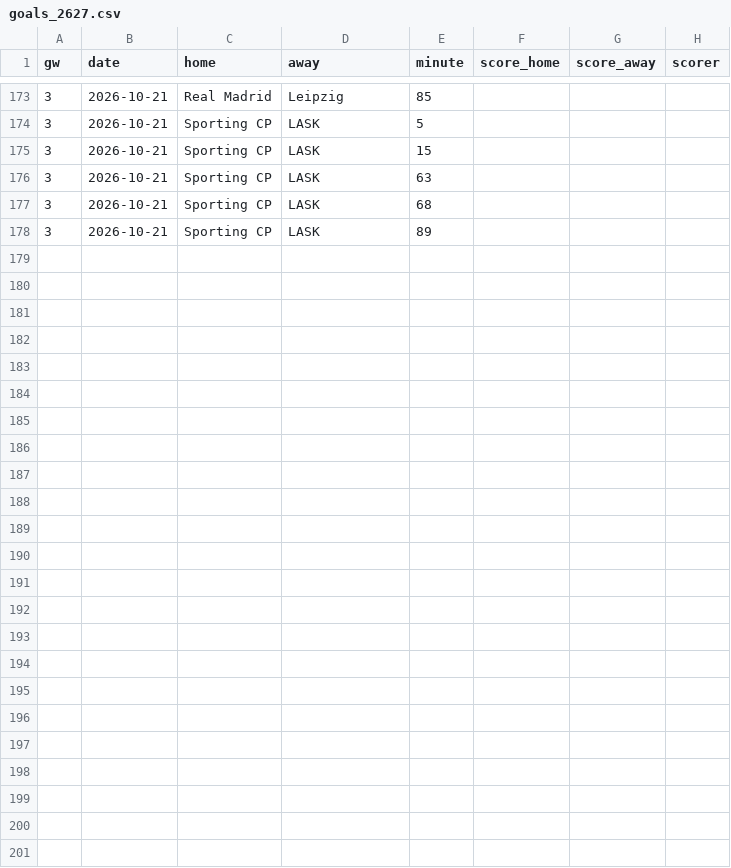
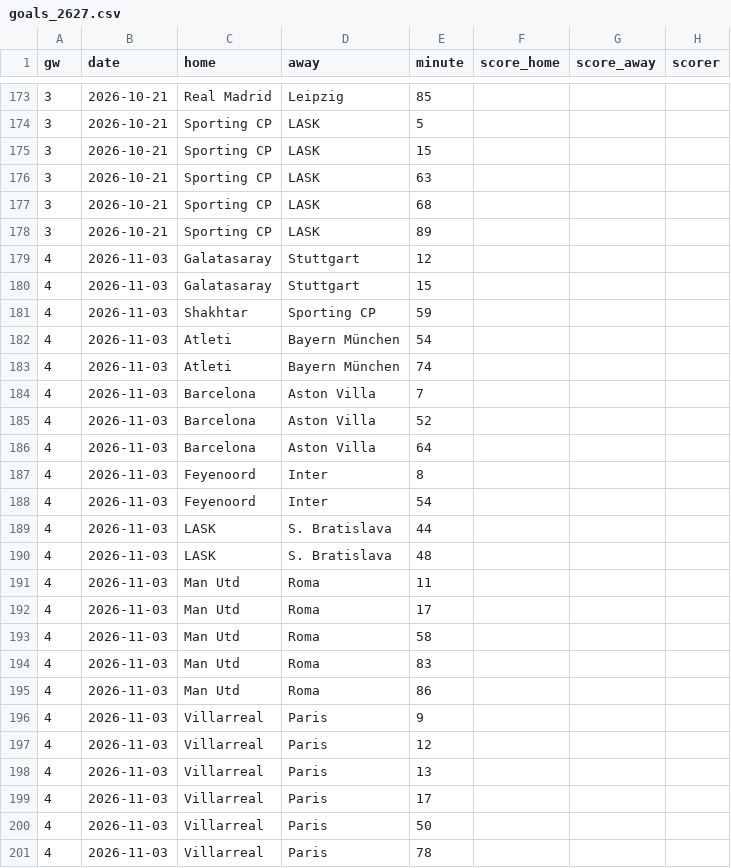
Before and after one commit to oladeeayo/open-matchday, a CSV file: data/UEFA_1_champions-league/goals_2627.csv, drawn as a sheet; only a part is shown, gaps mark what is left out.

```diff
--- a/data/UEFA_1_champions-league/goals_2627.csv
+++ b/data/UEFA_1_champions-league/goals_2627.csv
@@ -178 +178,24 @@ gw,date,home,away,minute,score_home,score_away,scorer
 3,2026-10-21,Sporting CP,LASK,89,,,
+4,2026-11-03,Galatasaray,Stuttgart,12,,,
+4,2026-11-03,Galatasaray,Stuttgart,15,,,
+4,2026-11-03,Shakhtar,Sporting CP,59,,,
+4,2026-11-03,Atleti,Bayern München,54,,,
+4,2026-11-03,Atleti,Bayern München,74,,,
+4,2026-11-03,Barcelona,Aston Villa,7,,,
+4,2026-11-03,Barcelona,Aston Villa,52,,,
+4,2026-11-03,Barcelona,Aston Villa,64,,,
+4,2026-11-03,Feyenoord,Inter,8,,,
+4,2026-11-03,Feyenoord,Inter,54,,,
+4,2026-11-03,LASK,S. Bratislava,44,,,
+4,2026-11-03,LASK,S. Bratislava,48,,,
+4,2026-11-03,Man Utd,Roma,11,,,
+4,2026-11-03,Man Utd,Roma,17,,,
+4,2026-11-03,Man Utd,Roma,58,,,
+4,2026-11-03,Man Utd,Roma,83,,,
+4,2026-11-03,Man Utd,Roma,86,,,
+4,2026-11-03,Villarreal,Paris,9,,,
+4,2026-11-03,Villarreal,Paris,12,,,
+4,2026-11-03,Villarreal,Paris,13,,,
+4,2026-11-03,Villarreal,Paris,17,,,
+4,2026-11-03,Villarreal,Paris,50,,,
+4,2026-11-03,Villarreal,Paris,78,,,
```
Also changed, not shown: data/ENG_2_championship/fixtures_2627.csv, data/ENG_2_championship/results_2627.csv, 33 other files.
